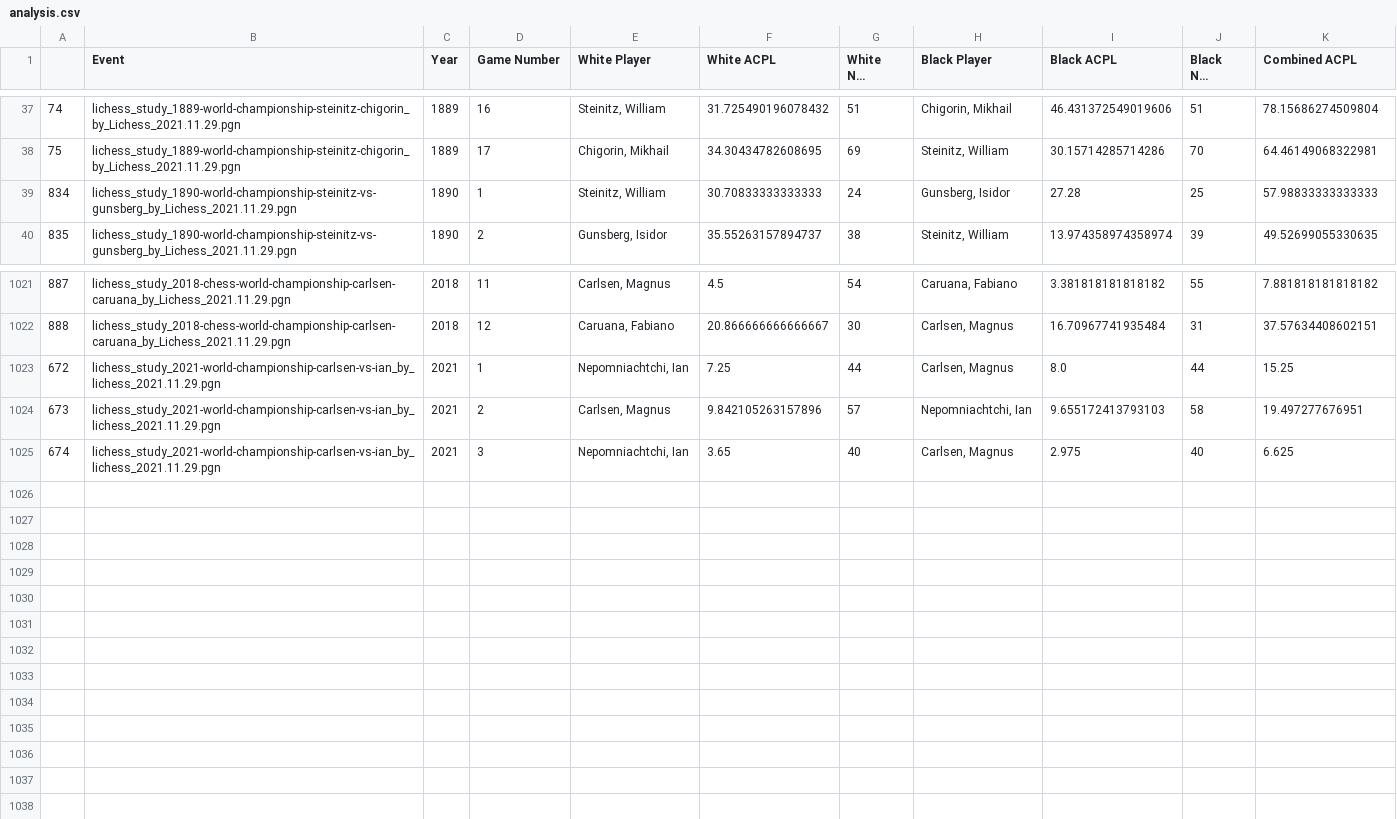
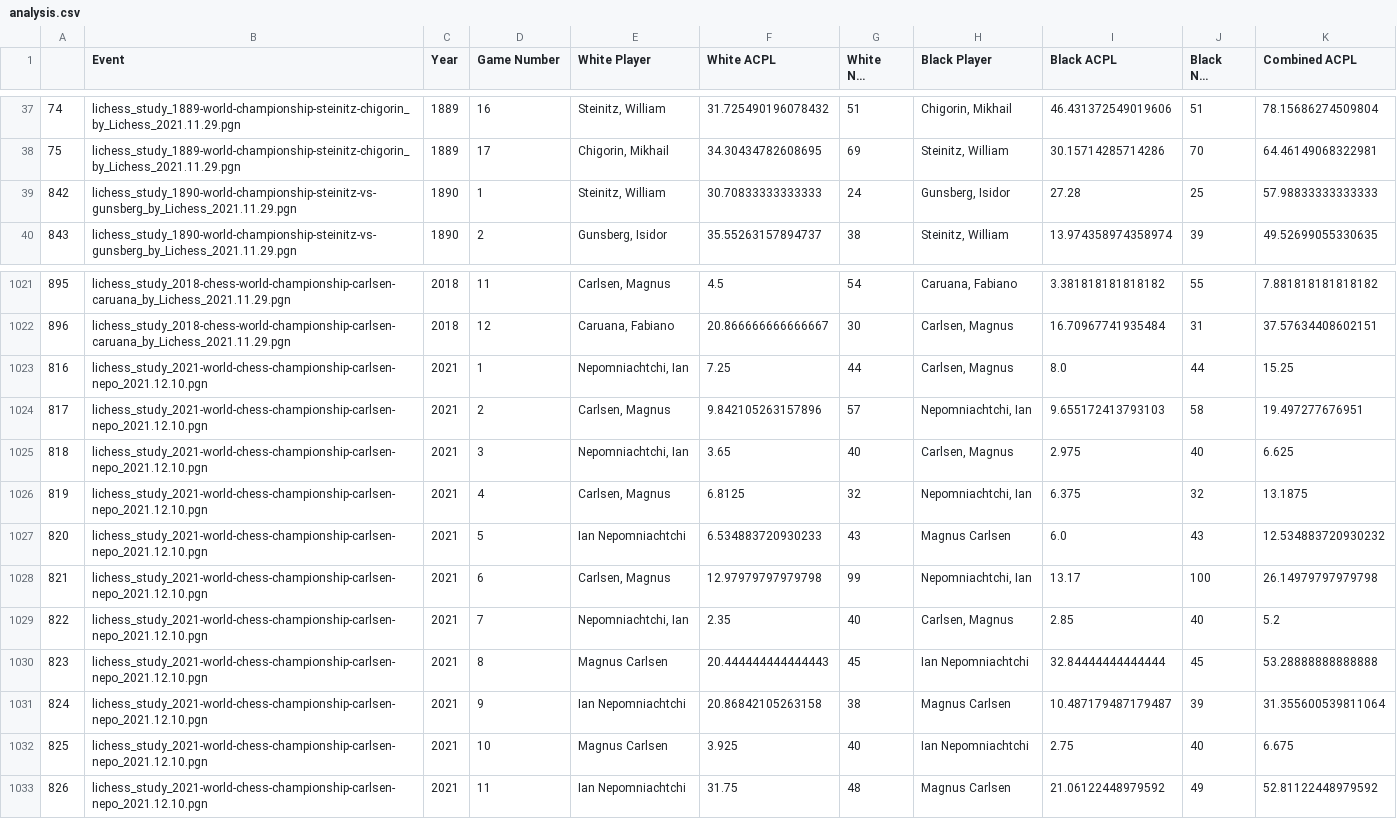
Before and after one commit to michael1241/wcc_analysis, a CSV file: analysis.csv, drawn as a sheet; only a part is shown, gaps mark what is left out; long unchanged cells end in …; the diff names each change by its address in the sheet, - before the commit and + after, or states it on an @@ line.

```diff
--- a/analysis.csv
+++ b/analysis.csv
@@ column A renumbered between rows 39 and 1025 @@
-B1023:B1025 (Event): lichess_study_2021-world-championship-carlsen-vs-ian_by_lichess_2021.11.29.pgn
+B1023:B1025 (Event): lichess_study_2021-world-chess-championship-carlsen-nepo_2021.12.10.pgn
+row 1026: 819 | lichess_study_2021-world-chess-championship-carlsen-nepo_2021.12.10.pgn | 2021 | 4 | Carlsen, Magnus | 6.8125 | 32 | Nepomniachtchi, Ian | 6.375 | 32 | 13.1875
+row 1027: 820 | lichess_study_2021-world-chess-championship-carlsen-nepo_2021.12.10.pgn | 2021 | 5 | Ian Nepomniachtchi | 6.534883720930233 | 43 | Magnus Carlsen | 6.0 | 43 | 12.534883720930232
+row 1028: 821 | lichess_study_2021-world-chess-championship-carlsen-nepo_2021.12.10.pgn | 2021 | 6 | Carlsen, Magnus | 12.97979797979798 | 99 | Nepomniachtchi, Ian | 13.17 | 100 | 26.14979797979798
+row 1029: 822 | lichess_study_2021-world-chess-championship-carlsen-nepo_2021.12.10.pgn | 2021 | 7 | Nepomniachtchi, Ian | 2.35 | 40 | Carlsen, Magnus | 2.85 | 40 | 5.2
+row 1030: 823 | lichess_study_2021-world-chess-championship-carlsen-nepo_2021.12.10.pgn | 2021 | 8 | Magnus Carlsen | 20.444444444444443 | 45 | Ian Nepomniachtchi | 32.84444444444444 | 45 | 53.28888888888888
+row 1031: 824 | lichess_study_2021-world-chess-championship-carlsen-nepo_2021.12.10.pgn | 2021 | 9 | Ian Nepomniachtchi | 20.86842105263158 | 38 | Magnus Carlsen | 10.487179487179487 | 39 | 31.355600539811064
+row 1032: 825 | lichess_study_2021-world-chess-championship-carlsen-nepo_2021.12.10.pgn | 2021 | 10 | Magnus Carlsen | 3.925 | 40 | Ian Nepomniachtchi | 2.75 | 40 | 6.675
+row 1033: 826 | lichess_study_2021-world-chess-championship-carlsen-nepo_2021.12.10.pgn | 2021 | 11 | Ian Nepomniachtchi | 31.75 | 48 | Magnus Carlsen | 21.06122448979592 | 49 | 52.81122448979592
```
Also changed, not shown: 3 other files.
